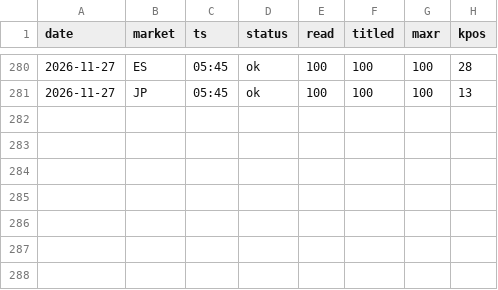
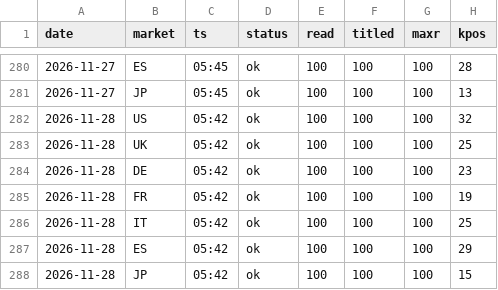
Before and after one commit to dayyyline-lgtm/coverage-dashboard, a CSV file: amazon-beauty-tracker/data/lists/days.csv, drawn as a sheet; only a part is shown, gaps mark what is left out; the diff names each change by its address in the sheet, - before the commit and + after, or states it on an @@ line.

```diff
--- a/amazon-beauty-tracker/data/lists/days.csv
+++ b/amazon-beauty-tracker/data/lists/days.csv
+row 282: 2026-11-28 | US | 05:42 | ok | 100 | 100 | 100 | 32
+row 283: 2026-11-28 | UK | 05:42 | ok | 100 | 100 | 100 | 25
+row 284: 2026-11-28 | DE | 05:42 | ok | 100 | 100 | 100 | 23
+row 285: 2026-11-28 | FR | 05:42 | ok | 100 | 100 | 100 | 19
+row 286: 2026-11-28 | IT | 05:42 | ok | 100 | 100 | 100 | 25
+row 287: 2026-11-28 | ES | 05:42 | ok | 100 | 100 | 100 | 29
+row 288: 2026-11-28 | JP | 05:42 | ok | 100 | 100 | 100 | 15
```
Also changed, not shown: amazon-beauty-tracker/data/subcat/days.csv, amazon-beauty-tracker/data/subcat/prices.csv, 6 other files.
